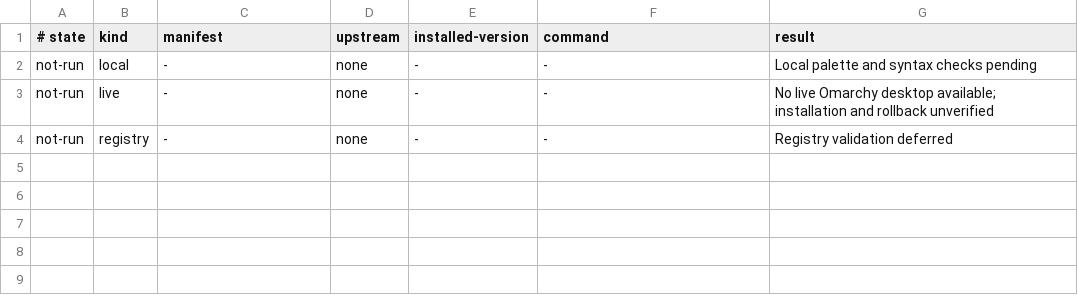
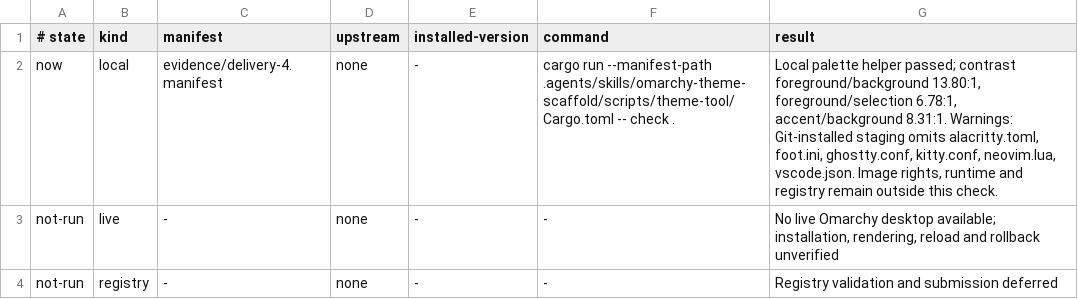
Before and after one commit to wsouto/omarchy-tealon-theme, a TSV file: evidence/checks.tsv, drawn as a sheet.

Commit message:
feat: build tealon omarchy theme

```diff
--- a/evidence/checks.tsv
+++ b/evidence/checks.tsv
@@ -1,4 +1,4 @@
 # state	kind	manifest	upstream	installed-version	command	result
-not-run	local	-	none	-	-	Local palette and syntax checks pending
-not-run	live	-	none	-	-	No live Omarchy desktop available; installation and rollback unverified
-not-run	registry	-	none	-	-	Registry validation deferred
+now	local	evidence/delivery-4.manifest	none	-	cargo run --manifest-path .agents/skills/omarchy-theme-scaffold/scripts/theme-tool/Cargo.toml -- check .	Local palette helper passed; contrast foreground/background 13.80:1, foreground/selection 6.78:1, accent/background 8.31:1. Warnings: Git-installed staging omits alacritty.toml, foot.ini, ghostty.conf, kitty.conf, neovim.lua, vscode.json. Image rights, runtime and registry remain outside this check.
+not-run	live	-	none	-	-	No live Omarchy desktop available; installation, rendering, reload and rollback unverified
+not-run	registry	-	none	-	-	Registry validation and submission deferred
```
Also changed, not shown: 36 other files.
